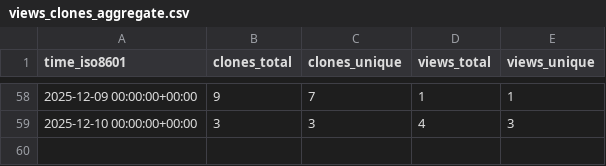
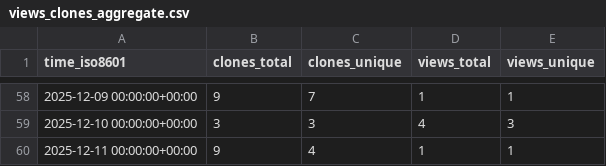
Before and after one commit to abhijit-ubale/Tableau_Workbook_Generator, a CSV file: abhijit-ubale/Tableau_Workbook_Generator/ghrs-data/views_clones_aggregate.csv, drawn as a sheet; only a part is shown, gaps mark what is left out; the diff names each change by its address in the sheet, - before the commit and + after, or states it on an @@ line.

```diff
--- a/abhijit-ubale/Tableau_Workbook_Generator/ghrs-data/views_clones_aggregate.csv
+++ b/abhijit-ubale/Tableau_Workbook_Generator/ghrs-data/views_clones_aggregate.csv
+row 60: 2025-12-11 00:00:00+00:00 | 9 | 4 | 1 | 1
```
Also changed, not shown: 1 other file.
